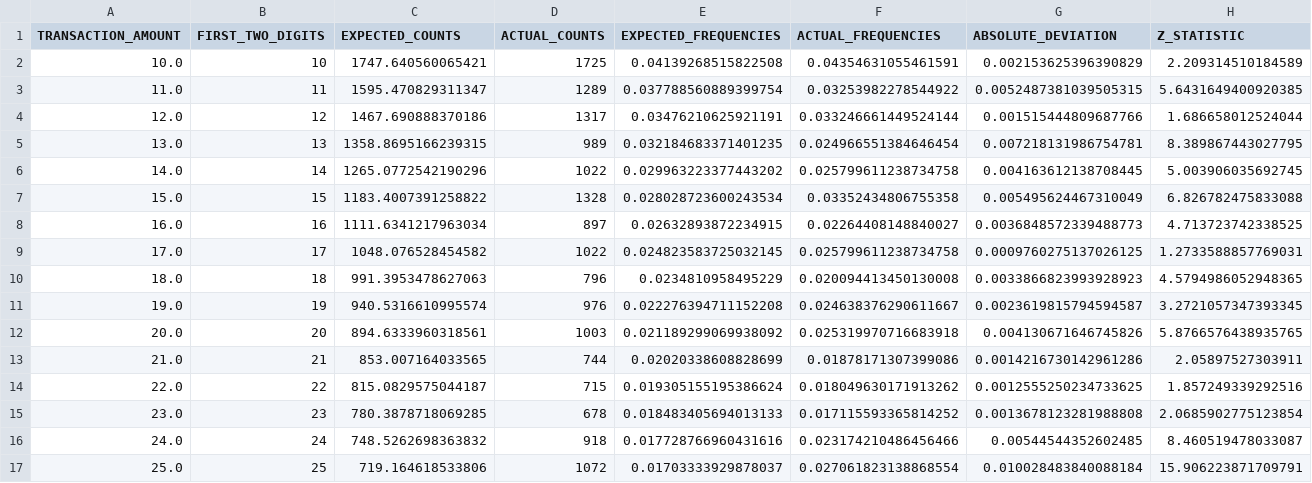
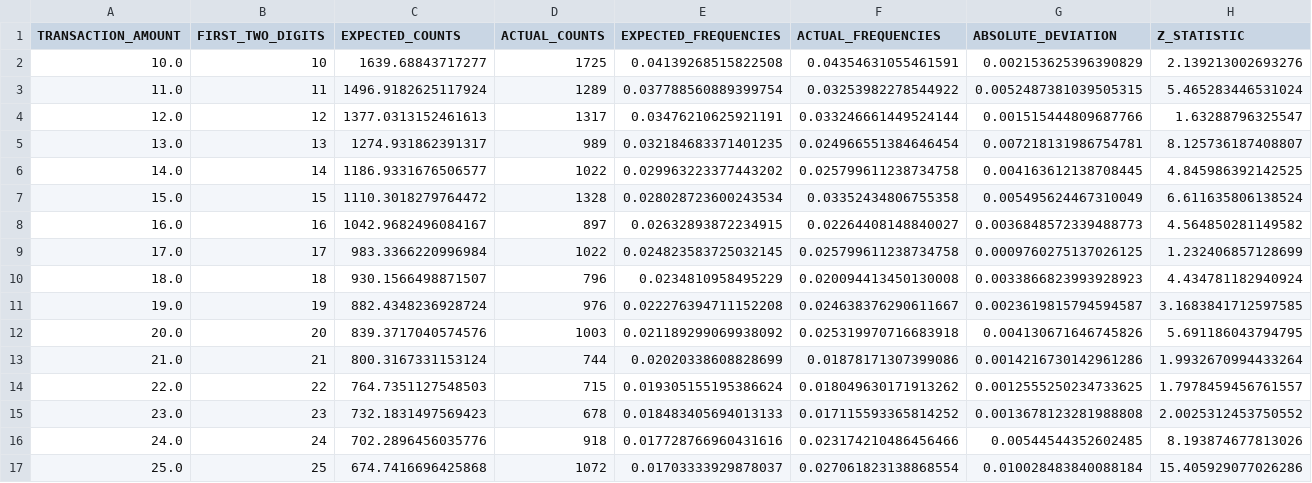
Before and after one commit to brennenCdickerson/blog-articles, a CSV file: testoutputNEW.csv, drawn as a sheet; only a part is shown; the diff covers the shown part only.

```diff
--- a/testoutputNEW.csv
+++ b/testoutputNEW.csv
@@ -1,17 +1,17 @@
 TRANSACTION_AMOUNT,FIRST_TWO_DIGITS,EXPECTED_COUNTS,ACTUAL_COUNTS,EXPECTED_FREQUENCIES,ACTUAL_FREQUENCIES,ABSOLUTE_DEVIATION,Z_STATISTIC
-10.0,10,1747.640560065421,1725,0.04139268515822508,0.04354631055461591,0.002153625396390829,2.209314510184589
-11.0,11,1595.470829311347,1289,0.037788560889399754,0.03253982278544922,0.0052487381039505315,5.6431649400920385
-12.0,12,1467.690888370186,1317,0.03476210625921191,0.033246661449524144,0.001515444809687766,1.686658012524044
-13.0,13,1358.8695166239315,989,0.032184683371401235,0.024966551384646454,0.007218131986754781,8.389867443027795
-14.0,14,1265.0772542190296,1022,0.029963223377443202,0.025799611238734758,0.004163612138708445,5.003906035692745
-15.0,15,1183.4007391258822,1328,0.028028723600243534,0.03352434806755358,0.005495624467310049,6.826782475833088
-16.0,16,1111.6341217963034,897,0.02632893872234915,0.02264408148840027,0.0036848572339488773,4.713723742338525
-17.0,17,1048.076528454582,1022,0.024823583725032145,0.025799611238734758,0.0009760275137026125,1.2733588857769031
-18.0,18,991.3953478627063,796,0.0234810958495229,0.020094413450130008,0.0033866823993928923,4.5794986052948365
-19.0,19,940.5316610995574,976,0.022276394711152208,0.024638376290611667,0.0023619815794594587,3.2721057347393345
-20.0,20,894.6333960318561,1003,0.021189299069938092,0.025319970716683918,0.004130671646745826,5.8766576438935765
-21.0,21,853.007164033565,744,0.02020338608828699,0.01878171307399086,0.0014216730142961286,2.05897527303911
-22.0,22,815.0829575044187,715,0.019305155195386624,0.018049630171913262,0.0012555250234733625,1.857249339292516
-23.0,23,780.3878718069285,678,0.018483405694013133,0.017115593365814252,0.0013678123281988808,2.0685902775123854
-24.0,24,748.5262698363832,918,0.017728766960431616,0.023174210486456466,0.00544544352602485,8.460519478033087
-25.0,25,719.164618533806,1072,0.01703333929878037,0.027061823138868554,0.010028483840088184,15.906223871709791
+10.0,10,1639.68843717277,1725,0.04139268515822508,0.04354631055461591,0.002153625396390829,2.139213002693276
+11.0,11,1496.9182625117924,1289,0.037788560889399754,0.03253982278544922,0.0052487381039505315,5.465283446531024
+12.0,12,1377.0313152461613,1317,0.03476210625921191,0.033246661449524144,0.001515444809687766,1.63288796325547
+13.0,13,1274.931862391317,989,0.032184683371401235,0.024966551384646454,0.007218131986754781,8.125736187408807
+14.0,14,1186.9331676506577,1022,0.029963223377443202,0.025799611238734758,0.004163612138708445,4.845986392142525
+15.0,15,1110.3018279764472,1328,0.028028723600243534,0.03352434806755358,0.005495624467310049,6.611635806138524
+16.0,16,1042.9682496084167,897,0.02632893872234915,0.02264408148840027,0.0036848572339488773,4.564850281149582
+17.0,17,983.3366220996984,1022,0.024823583725032145,0.025799611238734758,0.0009760275137026125,1.232406857128699
+18.0,18,930.1566498871507,796,0.0234810958495229,0.020094413450130008,0.0033866823993928923,4.434781182940924
+19.0,19,882.4348236928724,976,0.022276394711152208,0.024638376290611667,0.0023619815794594587,3.1683841712597585
+20.0,20,839.3717040574576,1003,0.021189299069938092,0.025319970716683918,0.004130671646745826,5.691186043794795
+21.0,21,800.3167331153124,744,0.02020338608828699,0.01878171307399086,0.0014216730142961286,1.9932670994433264
+22.0,22,764.7351127548503,715,0.019305155195386624,0.018049630171913262,0.0012555250234733625,1.7978459456761557
+23.0,23,732.1831497569423,678,0.018483405694013133,0.017115593365814252,0.0013678123281988808,2.0025312453750552
+24.0,24,702.2896456035776,918,0.017728766960431616,0.023174210486456466,0.00544544352602485,8.193874677813026
+25.0,25,674.7416696425868,1072,0.01703333929878037,0.027061823138868554,0.010028483840088184,15.405929077026286
```
Also changed, not shown: 148 edited cells elsewhere in this file, 4 other files.
